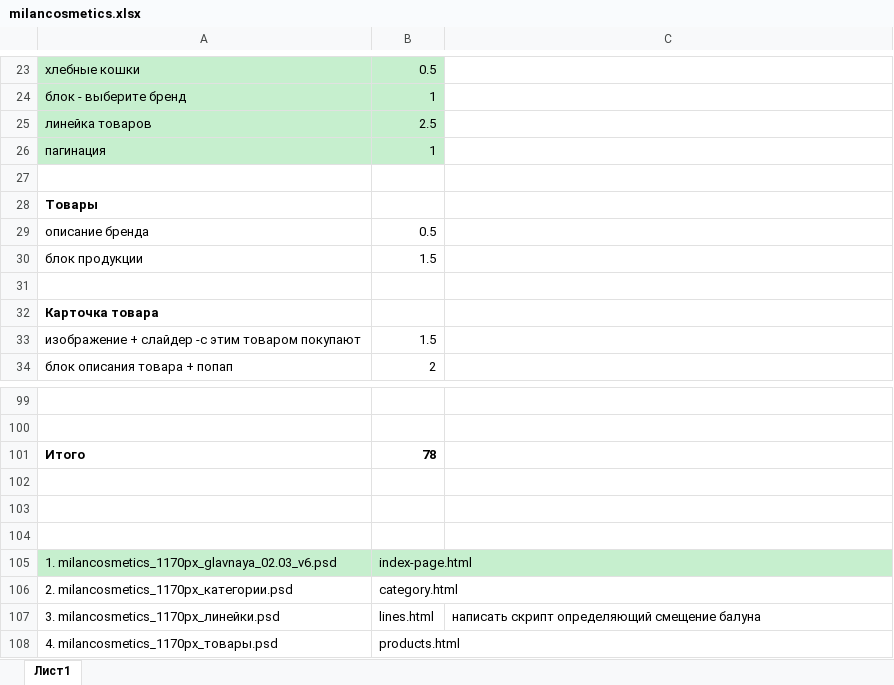
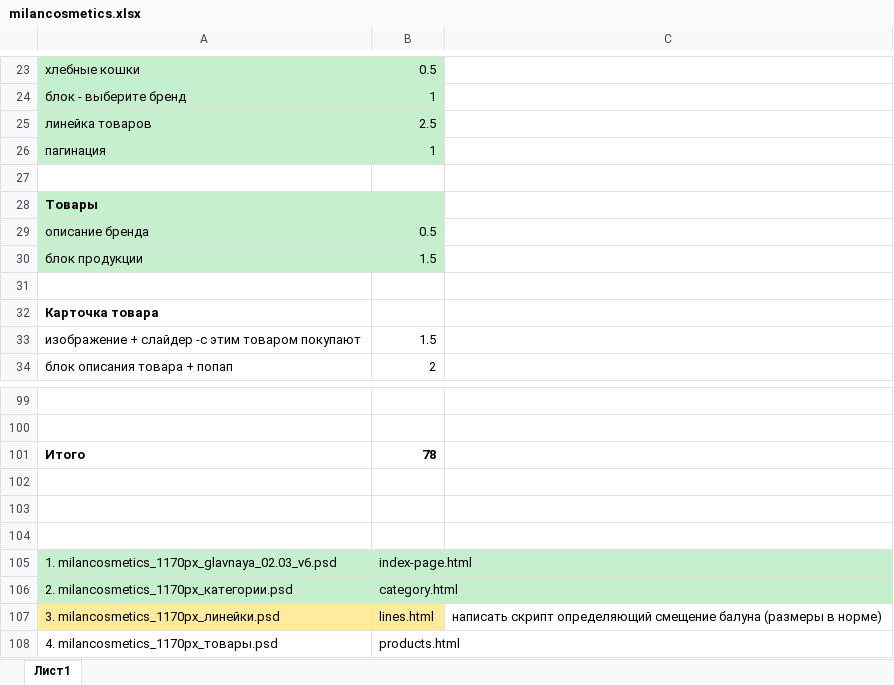
Before and after one commit to Sklif79/milancosmetics, an Excel workbook: milancosmetics.xlsx, sheet Лист1, drawn as a sheet; only a part is shown, gaps mark what is left out; values as stored, in another font and other column widths than the file's, no borders; the diff names each change by its address in the sheet, - before the commit and + after, or states it on an @@ line.

```diff
--- a/milancosmetics.xlsx (sheet Лист1)
+++ b/milancosmetics.xlsx (sheet Лист1)
-A28:B30 fill: none
+A28:B30 fill: #C6EFCE
-A106:B106 fill: none
+A106:B106 fill: #C6EFCE
-A107:B107 fill: none
+A107:B107 fill: #FFEB9C
-C107: …смещение балуна
+C107: …смещение балуна (размеры в норме)
```
Also changed, not shown: 24 other files.
